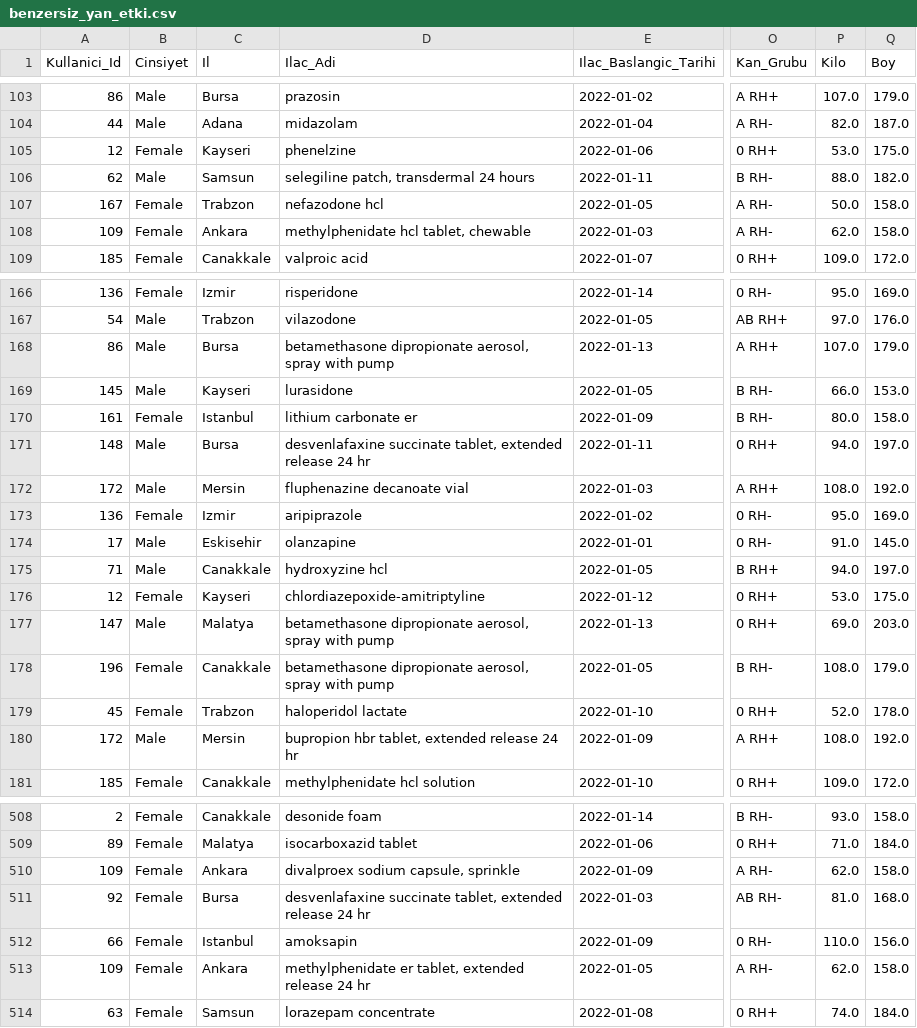
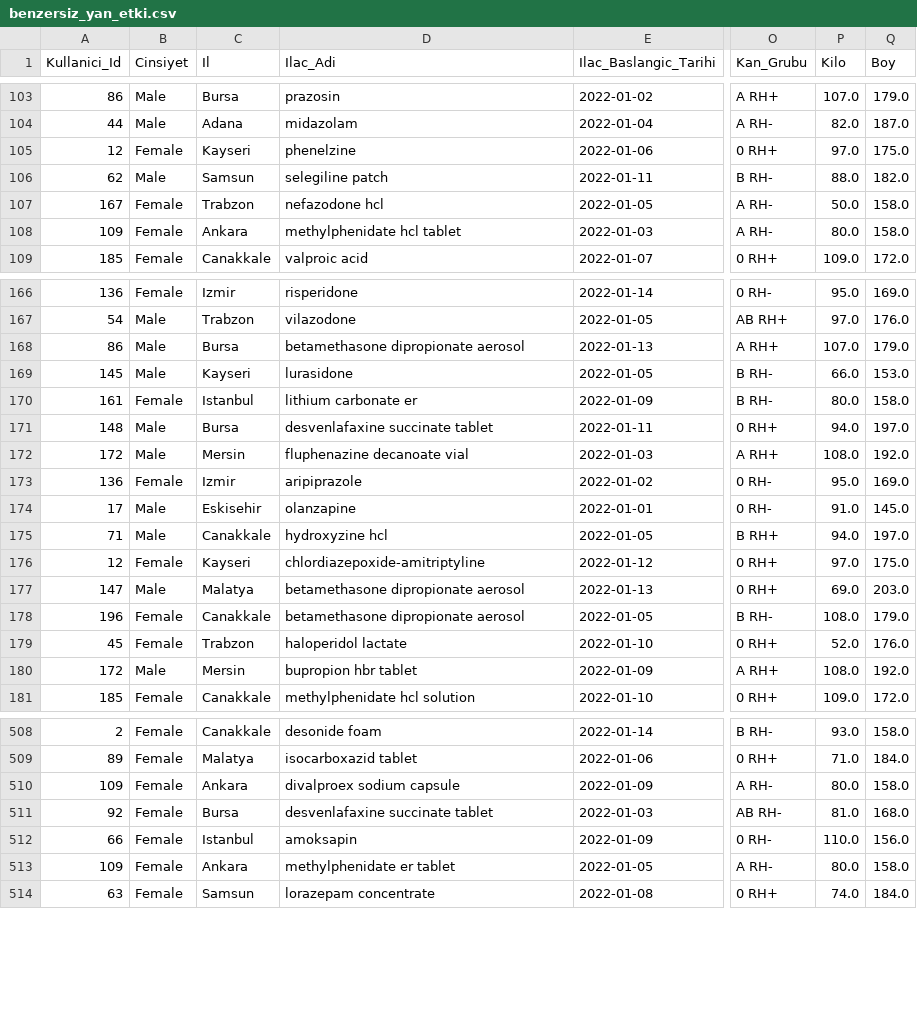
Before and after one commit to Tubaakbas/Pusula_Tuba_AKBAS, a CSV file: benzersiz_yan_etki.csv, drawn as a sheet; only a part is shown, gaps mark what is left out; the diff covers the shown part only; the diff names each change by its address in the sheet, - before the commit and + after, or states it on an @@ line.

```diff
--- a/benzersiz_yan_etki.csv
+++ b/benzersiz_yan_etki.csv
-P105 (Kilo): 53.0
+P105 (Kilo): 97.0
-D106 (Ilac_Adi): selegiline patch, transdermal 24 hours
+D106 (Ilac_Adi): selegiline patch
-D108 (Ilac_Adi): methylphenidate hcl tablet, chewable
+D108 (Ilac_Adi): methylphenidate hcl tablet
-P108 (Kilo): 62.0
+P108 (Kilo): 80.0
-D168 (Ilac_Adi): betamethasone dipropionate aerosol, spray with pump
+D168 (Ilac_Adi): betamethasone dipropionate aerosol
-D171 (Ilac_Adi): desvenlafaxine succinate tablet, extended release 24 hr
+D171 (Ilac_Adi): desvenlafaxine succinate tablet
-P176 (Kilo): 53.0
+P176 (Kilo): 97.0
-D177:D178 (Ilac_Adi): betamethasone dipropionate aerosol, spray with pump
+D177:D178 (Ilac_Adi): betamethasone dipropionate aerosol
-Q179 (Boy): 178.0
+Q179 (Boy): 176.0
-D180 (Ilac_Adi): bupropion hbr tablet, extended release 24 hr
+D180 (Ilac_Adi): bupropion hbr tablet
-D510 (Ilac_Adi): divalproex sodium capsule, sprinkle
+D510 (Ilac_Adi): divalproex sodium capsule
-P510 (Kilo): 62.0
+P510 (Kilo): 80.0
-D511 (Ilac_Adi): desvenlafaxine succinate tablet, extended release 24 hr
+D511 (Ilac_Adi): desvenlafaxine succinate tablet
-D513 (Ilac_Adi): methylphenidate er tablet, extended release 24 hr
+D513 (Ilac_Adi): methylphenidate er tablet
-P513 (Kilo): 62.0
+P513 (Kilo): 80.0
```
Also changed, not shown: 85 edited cells elsewhere in this file.
